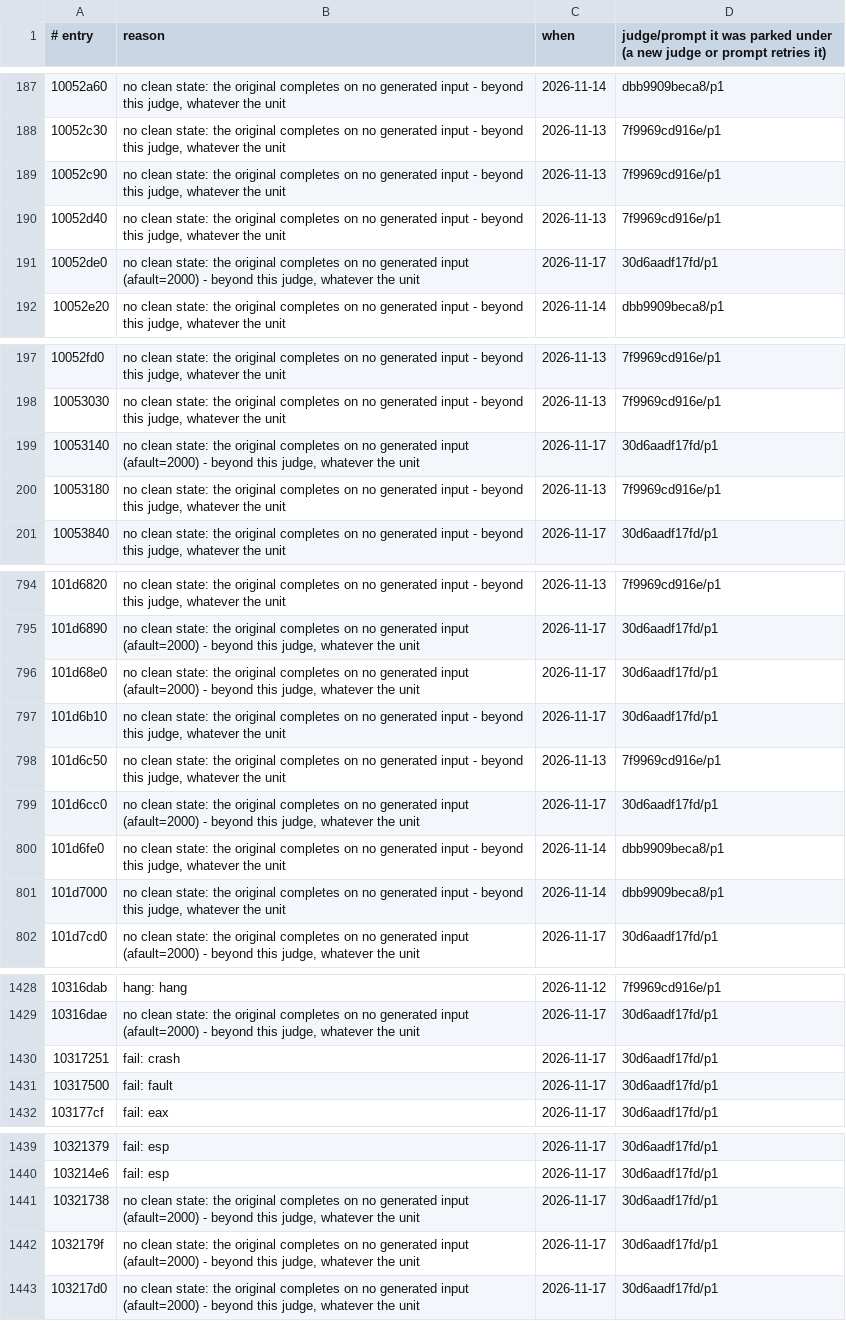
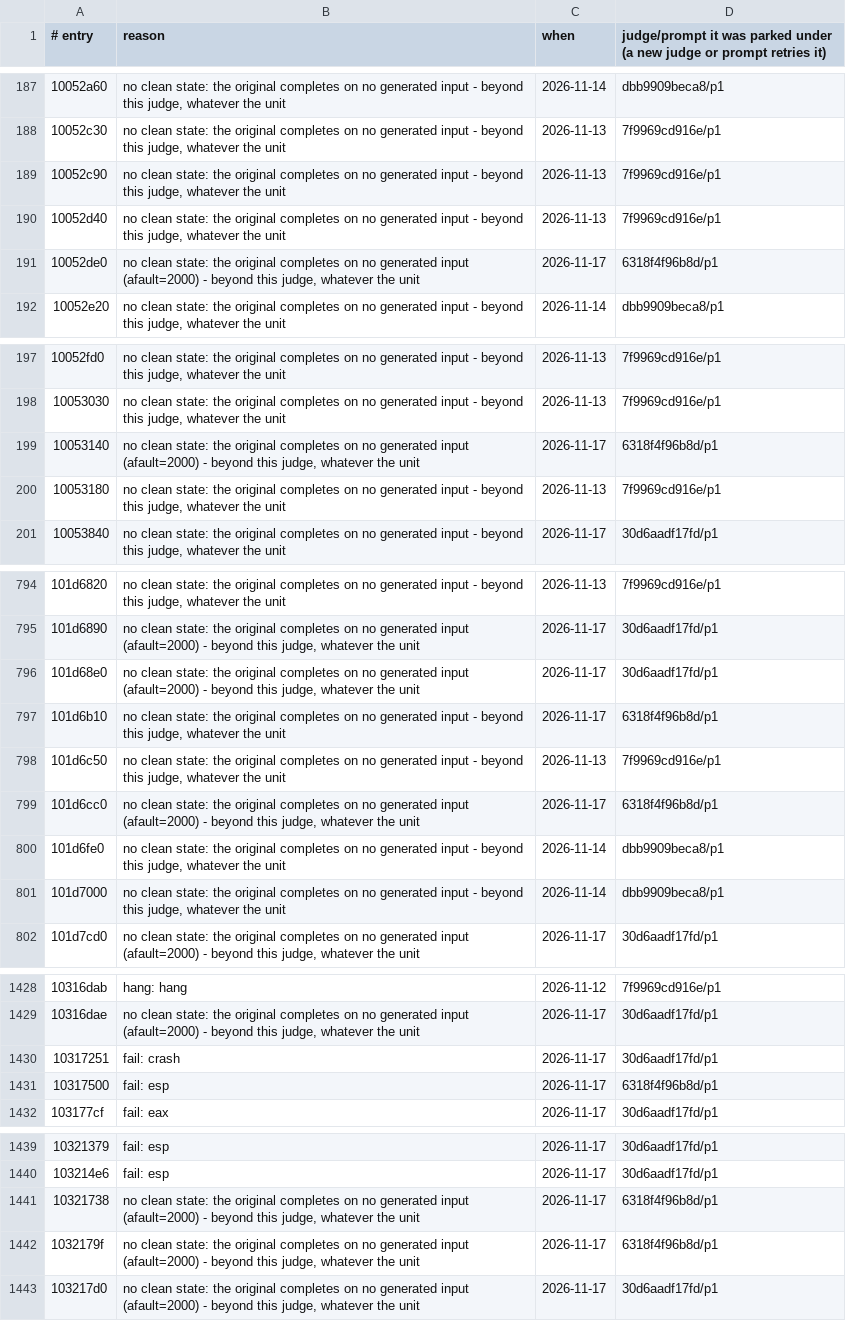
Before and after one commit to cowrevenge/cow_kuluu_xi_anything, a TSV file: cow/conveyor/parked.tsv, drawn as a sheet; only a part is shown, gaps mark what is left out; the diff covers the shown part only.

```diff
--- a/cow/conveyor/parked.tsv
+++ b/cow/conveyor/parked.tsv
@@ -190,3 +190,3 @@
 10052d40	no clean state: the original completes on no generated input - beyond this judge, whatever the unit	2026-11-13	7f9969cd916e/p1
-10052de0	no clean state: the original completes on no generated input (afault=2000) - beyond this judge, whatever the unit	2026-11-17	30d6aadf17fd/p1
+10052de0	no clean state: the original completes on no generated input (afault=2000) - beyond this judge, whatever the unit	2026-11-17	6318f4f96b8d/p1
 10052e20	no clean state: the original completes on no generated input - beyond this judge, whatever the unit	2026-11-14	dbb9909beca8/p1
@@ -198,3 +198,3 @@
 10053030	no clean state: the original completes on no generated input - beyond this judge, whatever the unit	2026-11-13	7f9969cd916e/p1
-10053140	no clean state: the original completes on no generated input (afault=2000) - beyond this judge, whatever the unit	2026-11-17	30d6aadf17fd/p1
+10053140	no clean state: the original completes on no generated input (afault=2000) - beyond this judge, whatever the unit	2026-11-17	6318f4f96b8d/p1
 10053180	no clean state: the original completes on no generated input - beyond this judge, whatever the unit	2026-11-13	7f9969cd916e/p1
@@ -796,5 +796,5 @@
 101d68e0	no clean state: the original completes on no generated input (afault=2000) - beyond this judge, whatever the unit	2026-11-17	30d6aadf17fd/p1
-101d6b10	no clean state: the original completes on no generated input - beyond this judge, whatever the unit	2026-11-17	30d6aadf17fd/p1
+101d6b10	no clean state: the original completes on no generated input - beyond this judge, whatever the unit	2026-11-17	6318f4f96b8d/p1
 101d6c50	no clean state: the original completes on no generated input - beyond this judge, whatever the unit	2026-11-13	7f9969cd916e/p1
-101d6cc0	no clean state: the original completes on no generated input (afault=2000) - beyond this judge, whatever the unit	2026-11-17	30d6aadf17fd/p1
+101d6cc0	no clean state: the original completes on no generated input (afault=2000) - beyond this judge, whatever the unit	2026-11-17	6318f4f96b8d/p1
 101d6fe0	no clean state: the original completes on no generated input - beyond this judge, whatever the unit	2026-11-14	dbb9909beca8/p1
@@ -1430,3 +1430,3 @@
 10317251	fail: crash	2026-11-17	30d6aadf17fd/p1
-10317500	fail: fault	2026-11-17	30d6aadf17fd/p1
+10317500	fail: esp	2026-11-17	6318f4f96b8d/p1
 103177cf	fail: eax	2026-11-17	30d6aadf17fd/p1
@@ -1440,4 +1440,4 @@
 103214e6	fail: esp	2026-11-17	30d6aadf17fd/p1
-10321738	no clean state: the original completes on no generated input (afault=2000) - beyond this judge, whatever the unit	2026-11-17	30d6aadf17fd/p1
-1032179f	no clean state: the original completes on no generated input (afault=2000) - beyond this judge, whatever the unit	2026-11-17	30d6aadf17fd/p1
+10321738	no clean state: the original completes on no generated input (afault=2000) - beyond this judge, whatever the unit	2026-11-17	6318f4f96b8d/p1
+1032179f	no clean state: the original completes on no generated input (afault=2000) - beyond this judge, whatever the unit	2026-11-17	6318f4f96b8d/p1
 103217d0	no clean state: the original completes on no generated input (afault=2000) - beyond this judge, whatever the unit	2026-11-17	30d6aadf17fd/p1
```
Also changed, not shown: 42 edited cells elsewhere in this file, cow/conveyor/daily.tsv, 7 other files.
